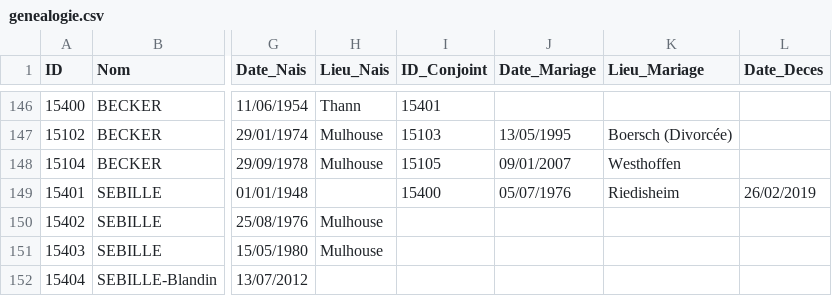
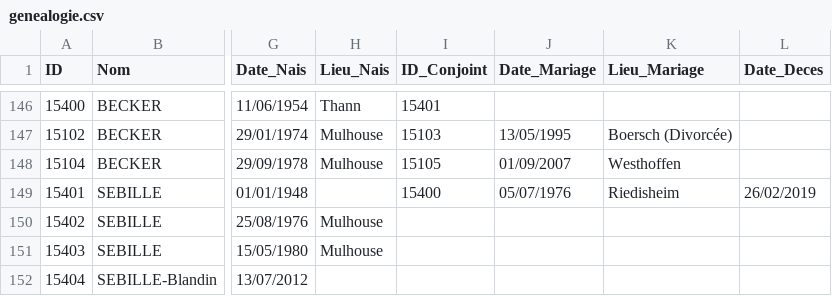
Before and after one commit to AJB1000/gb, a CSV file: genealogie.csv, drawn as a sheet; only a part is shown, gaps mark what is left out; the diff names each change by its address in the sheet, - before the commit and + after, or states it on an @@ line.

```diff
--- a/genealogie.csv
+++ b/genealogie.csv
-J148 (Date_Mariage): 09/01/2007
+J148 (Date_Mariage): 01/09/2007
```
Also changed, not shown: 2 other files.
